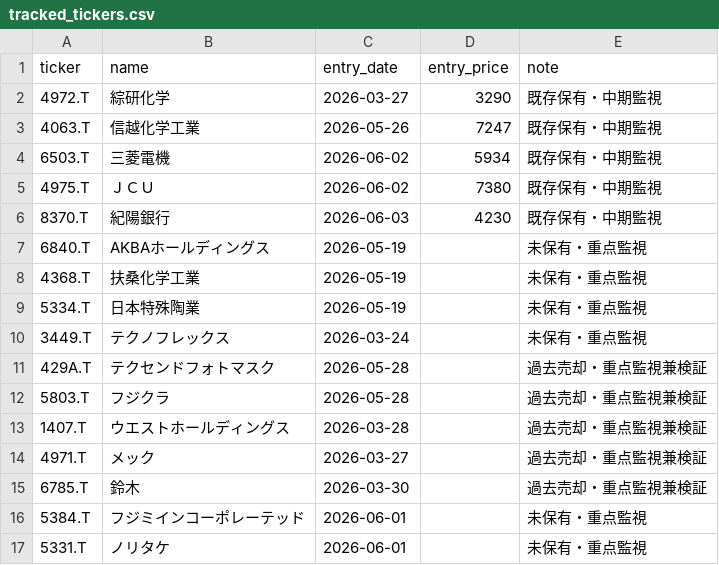
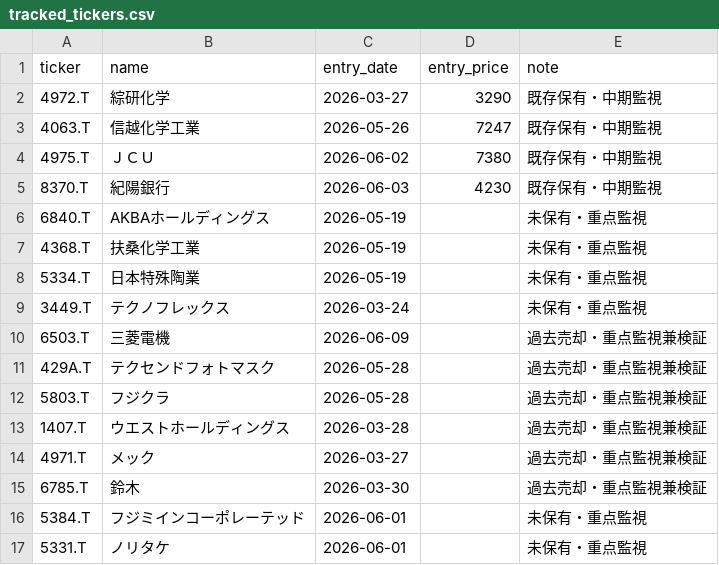
Before and after one commit to naoyann3/long-term-screener, a CSV file: tracked_tickers.csv, drawn as a sheet; removed rows and columns are numbered as before the commit, all else as after; the diff names each change by its address in the sheet, - before the commit and + after, or states it on an @@ line.

Commit message:
Add files via upload

```diff
--- a/tracked_tickers.csv
+++ b/tracked_tickers.csv
-row 4: 6503.T | 三菱電機 | 2026-06-02 | 5934 | 既存保有・中期監視
+row 10: 6503.T | 三菱電機 | 2026-06-09 |  | 過去売却・重点監視兼検証
```
